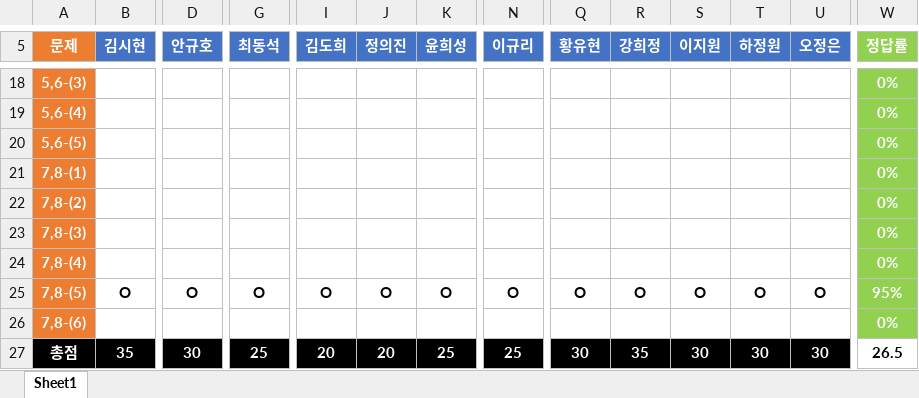
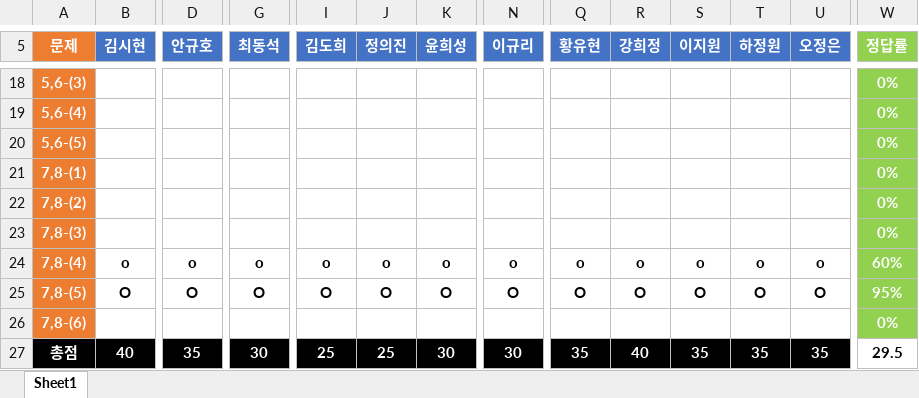
Before and after one commit to longBright/2022_DeepLearningStudy, an Excel workbook: 02_Test_Data/DeepLearningStudy_4기_채점표.xlsx, sheet Sheet1, drawn as a sheet; only a part is shown, gaps mark what is left out; values as stored, in another font and other column widths than the file's, no borders; removed rows and columns are numbered as before the commit, all else as after; rows hold the shown columns only; the diff names each change by its address in the sheet, - before the commit and + after, or states it on an @@ line.

Commit message:
22.01.16_CDS

```diff
--- a/02_Test_Data/DeepLearningStudy_4기_채점표.xlsx (sheet Sheet1)
+++ b/02_Test_Data/DeepLearningStudy_4기_채점표.xlsx (sheet Sheet1)
-row 24: 7,8-(4) |  |  |  |  |  |  |  |  |  |  |  |  | 0%
+row 24: 7,8-(4) | o | o | o | o | o | o | o | o | o | o | o | o | 60%
-B27 (김시현): 35
+B27 (김시현): 40
-D27 (안규호): 30
+D27 (안규호): 35
-G27 (최동석): 25
+G27 (최동석): 30
-I27 (김도희): 20
+I27 (김도희): 25
-J27 (정의진): 20
+J27 (정의진): 25
-K27 (윤희성): 25
+K27 (윤희성): 30
-N27 (이규리): 25
+N27 (이규리): 30
-Q27 (황유현): 30
+Q27 (황유현): 35
-R27 (강희정): 35
+R27 (강희정): 40
-S27 (이지원): 30
+S27 (이지원): 35
-T27 (하정원): 30
+T27 (하정원): 35
-U27 (오정은): 30
+U27 (오정은): 35
-W27 (정답률): 26.5
+W27 (정답률): 29.5
```
